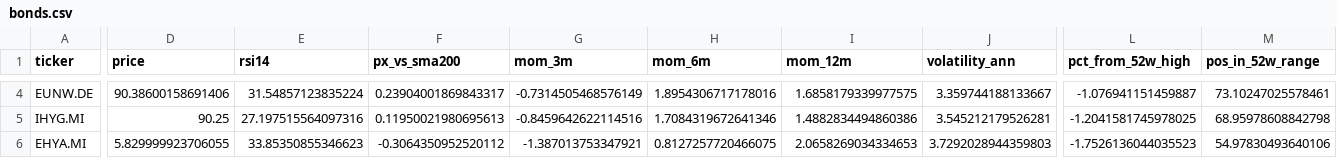
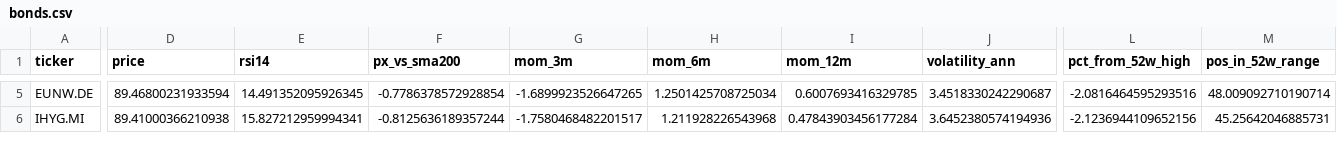
Before and after one commit to massimosaccol/eu-screener, a CSV file: data/bonds.csv, drawn as a sheet; only a part is shown, gaps mark what is left out; removed rows and columns are numbered as before the commit, all else as after; rows hold the shown columns only; the diff covers the shown part only; the diff names each change by its address in the sheet, - before the commit and + after, or states it on an @@ line.

```diff
--- a/data/bonds.csv
+++ b/data/bonds.csv
-D5 (price): 90.38600158691406
+D5 (price): 89.46800231933594
-E5 (rsi14): 31.54857123835224
+E5 (rsi14): 14.491352095926345
-F5 (px_vs_sma200): 0.23904001869843317
+F5 (px_vs_sma200): -0.7786378572928854
-G5 (mom_3m): -0.7314505468576149
+G5 (mom_3m): -1.6899923526647265
-H5 (mom_6m): 1.8954306717178016
+H5 (mom_6m): 1.2501425708725034
-I5 (mom_12m): 1.6858179339977575
+I5 (mom_12m): 0.6007693416329785
-J5 (volatility_ann): 3.359744188133667
+J5 (volatility_ann): 3.4518330242290687
-L5 (pct_from_52w_high): -1.076941151459887
+L5 (pct_from_52w_high): -2.0816464595293516
-M5 (pos_in_52w_range): 73.10247025578461
+M5 (pos_in_52w_range): 48.009092710190714
-D6 (price): 90.25
+D6 (price): 89.41000366210938
-E6 (rsi14): 27.197515564097316
+E6 (rsi14): 15.827212959994341
-F6 (px_vs_sma200): 0.11950021980695613
+F6 (px_vs_sma200): -0.8125636189357244
-G6 (mom_3m): -0.8459642622114516
+G6 (mom_3m): -1.7580468482201517
-H6 (mom_6m): 1.7084319672641346
+H6 (mom_6m): 1.211928226543968
-I6 (mom_12m): 1.4882834494860386
+I6 (mom_12m): 0.47843903456177284
-J6 (volatility_ann): 3.545212179526281
+J6 (volatility_ann): 3.6452380574194936
-L6 (pct_from_52w_high): -1.2041581745978025
+L6 (pct_from_52w_high): -2.1236944109652156
-M6 (pos_in_52w_range): 68.95978608842798
+M6 (pos_in_52w_range): 45.25642046885731
-row 6: EHYA.MI | 5.829999923706055 | 33.85350855346623 | -0.3064350952520112 | -1.387013753347921 | 0.8127257720466075 | 2.0658269034334653 | 3.7292028944359803 | -1.7526136044035523 | 54.97830493640106
```
Also changed, not shown: 1 added row and 106 edited cells elsewhere in this file, data/equities.csv, 5 other files.
